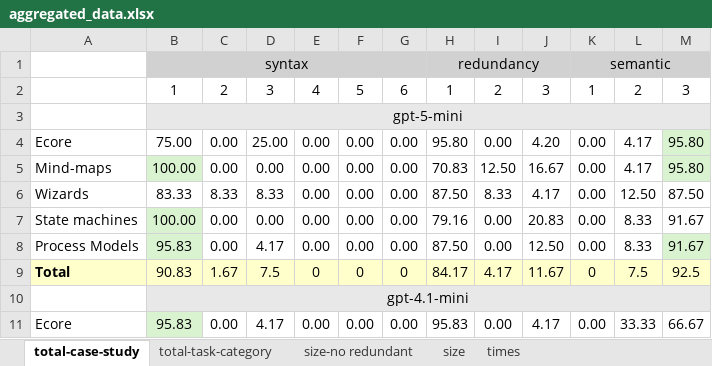
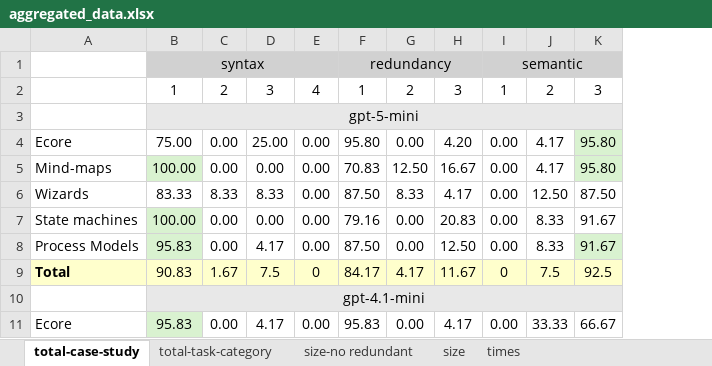
Before and after one commit to EMFKaizen/emf-kaizen-experiments, an Excel workbook: 2026-ECMFA/results/aggregated_data.xlsx, sheet total-case-study, drawn as a sheet; only a part is shown; values as stored, in another font and other column widths than the file's, no borders; removed rows and columns are numbered as before the commit, all else as after; the diff names each change by its address in the sheet, - before the commit and + after, or states it on an @@ line.

Commit message:
Removing extra columns in the excel with aggregated data

```diff
--- a/2026-ECMFA/results/aggregated_data.xlsx (sheet total-case-study)
+++ b/2026-ECMFA/results/aggregated_data.xlsx (sheet total-case-study)
-column E, rows 2-11: 4 |  | 0.00 | 0.00 | 0.00 | 0.00 | 0.00 | 0 |  | 0.00
-column G, rows 2-11: 6 |  | 0.00 | 0.00 | 0.00 | 0.00 | 0.00 | 0 |  | 0.00
-E2: 5
+E2: 4
```
